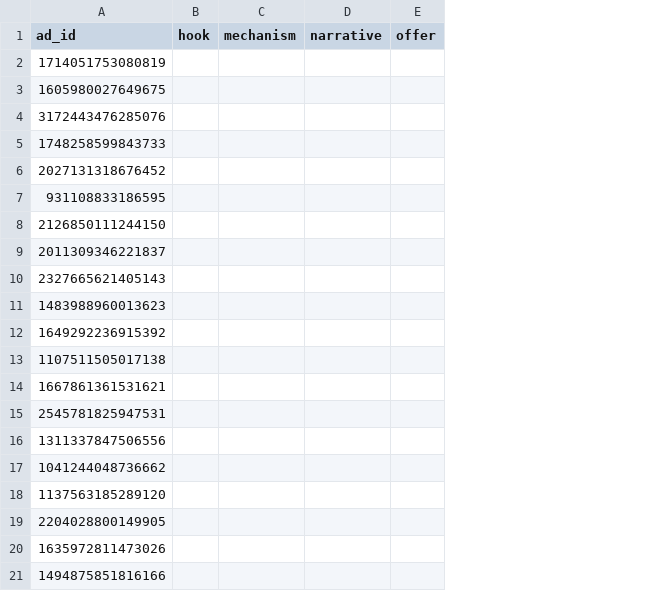
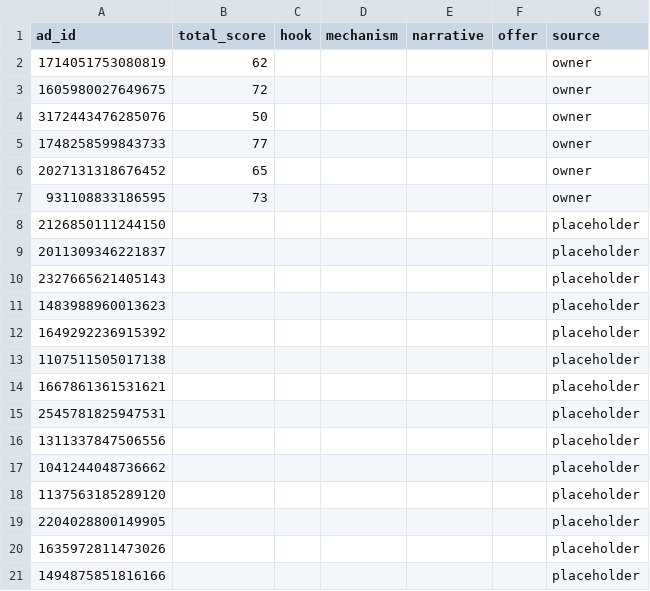
Before and after one commit to EquipoTI-Inoo/Agentes-IA, a CSV file: calibration/manual_scores.csv, drawn as a sheet; the diff names each change by its address in the sheet, - before the commit and + after, or states it on an @@ line.

```diff
--- a/calibration/manual_scores.csv
+++ b/calibration/manual_scores.csv
+column B (total_score), rows 2-7: 62 | 72 | 50 | 77 | 65 | 73
+column G (source), rows 2-21: owner | owner | owner | owner | owner | owner | placeholder | placeholder | placeholder | placeholder | placeholder | placeholder | placeholder | placeholder | placeholder | placeholder | placeholder | placeholder | placeholder | placeholder
```
Also changed, not shown: 17 other files.
